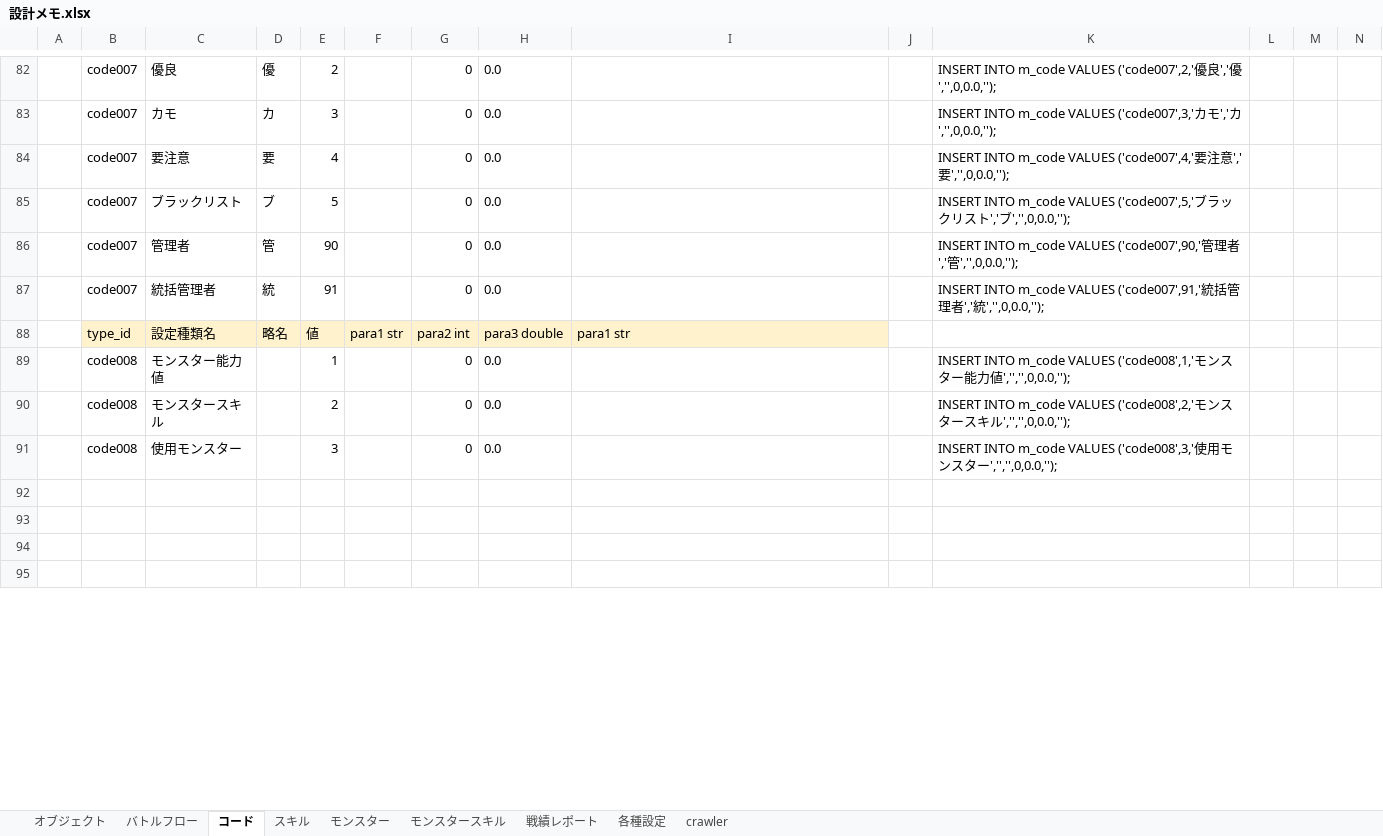
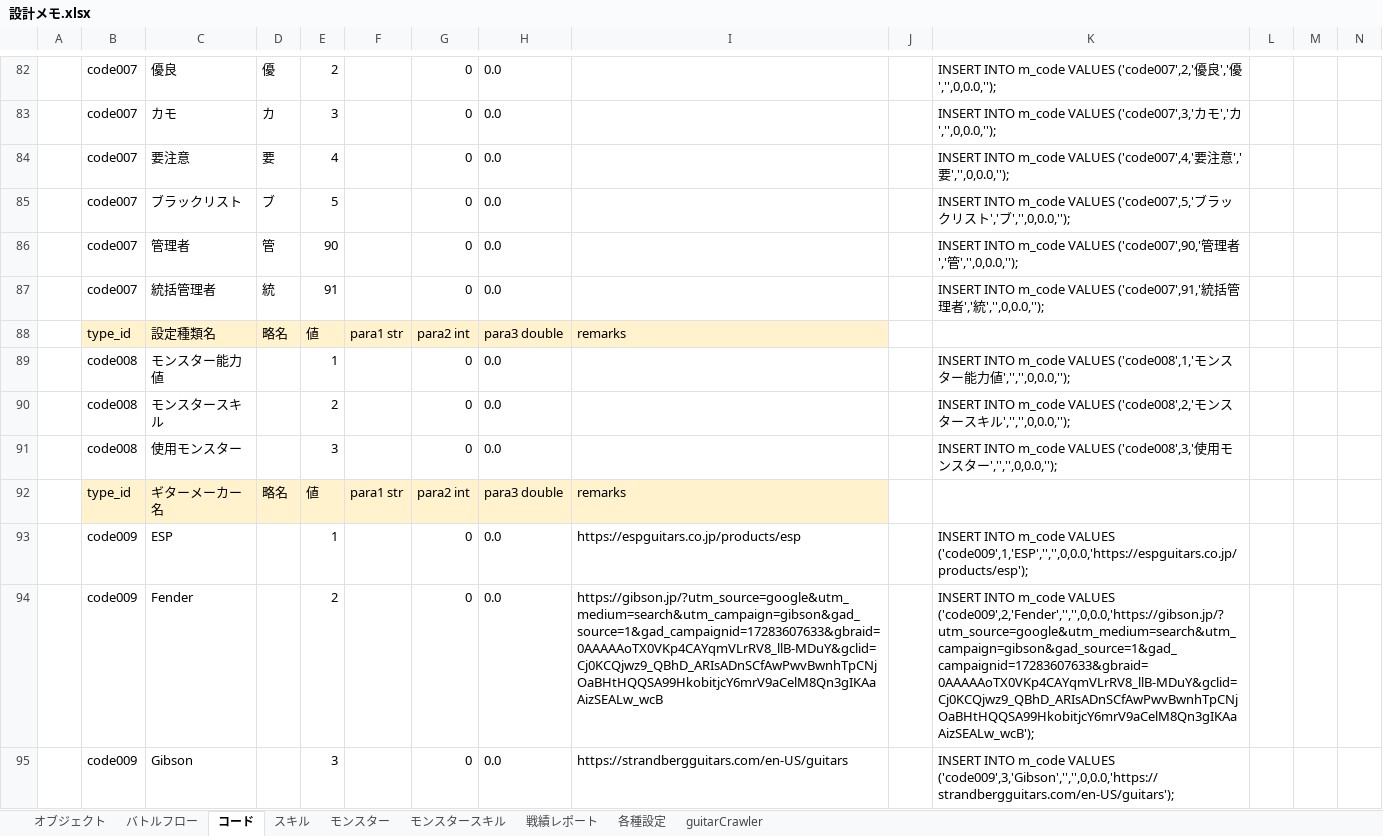
Before and after one commit to kazGear/portfolio, an Excel workbook: 設計メモ.xlsx, sheet コード, drawn as a sheet; only a part is shown, gaps mark what is left out; values as stored, in another font and other column widths than the file's, no borders; rows hold the shown columns only; the diff covers the shown part only; the diff names each change by its address in the sheet, - before the commit and + after, or states it on an @@ line.

```diff
--- a/設計メモ.xlsx (sheet コード)
+++ b/設計メモ.xlsx (sheet コード)
-sheet tab: crawler
+sheet tab: guitarCrawler
-I88: para1 str
+I88: remarks
-row 92: (empty)
+row 92:  | type_id | ギターメーカー名 | 略名 | 値 | para1 str | para2 int | para3 double | remarks
-B92:I92 fill: none
+B92:I92 fill: #FFF2CC
-row 93: (empty)
+row 93:  | code009 | ESP |  | 1 |  | 0 | 0.0 | https://espguitars.co.jp/products/esp |  | INSERT INTO m_code VALUES ('code009',1,'ESP','','',0,0.0,'https://espguitars.co.jp/products/esp');
-row 94: (empty)
+row 94:  | code009 | Fender |  | 2 |  | 0 | 0.0 | https://gibson.jp/?utm_source=google&utm_medium=search&utm_campaign=gibson&gad_source=1&gad_campaignid=17283607633&gbraid=0AAAAAoTX0VKp4CAYqmVLrRV8_llB-MDuY&gclid=Cj0KCQjwz9_QBhD_ARIsADnSCfAwPwvBwnhTpCNjOaBHtHQQSA99HkobitjcY6mrV9aCelM8Qn3gIKAaAizSEALw_wcB |  | INSERT INTO m_code VALUES ('code009',2,'Fender','','',0,0.0,'https://gibson.jp/?utm_source=google&utm_medium=search&utm_campaign=gibson&gad_source=1&gad_campaignid=17283607633&gbraid=0AAAAAoTX0VKp4CAYqmVLrRV8_llB-MDuY&gclid=Cj0KCQjwz9_QBhD_ARIsADnSCfAwPwvBwnhTpCNjOaBHtHQQSA99HkobitjcY6mrV9aCelM8Qn3gIKAaAizSEALw_wcB');
-row 95: (empty)
+row 95:  | code009 | Gibson |  | 3 |  | 0 | 0.0 | https://strandbergguitars.com/en-US/guitars |  | INSERT INTO m_code VALUES ('code009',3,'Gibson','','',0,0.0,'https://strandbergguitars.com/en-US/guitars');
```
Also changed, not shown: 22 added rows, 1 removed row and 14 edited cells elsewhere in this sheet, sheet guitarCrawler, formulas that keep their value.
